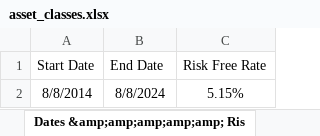
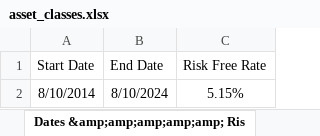
Before and after one commit to epageler/eff_fron_spyder, an Excel workbook: data/asset_classes.xlsx, sheet Dates &amp;amp;amp;amp;amp; Ris, drawn as a sheet; values as stored, in another font and other column widths than the file's, no borders; the diff names each change by its address in the sheet, - before the commit and + after, or states it on an @@ line.

```diff
--- a/data/asset_classes.xlsx (sheet Dates &amp;amp;amp;amp;amp; Ris)
+++ b/data/asset_classes.xlsx (sheet Dates &amp;amp;amp;amp;amp; Ris)
-A2 (Start Date): 8/8/2014
+A2 (Start Date): 8/10/2014
-B2 (End Date): 8/8/2024
+B2 (End Date): 8/10/2024
```
Also changed, not shown: sheet Investments, data/industry_sectors.xlsx, 2 other files.
